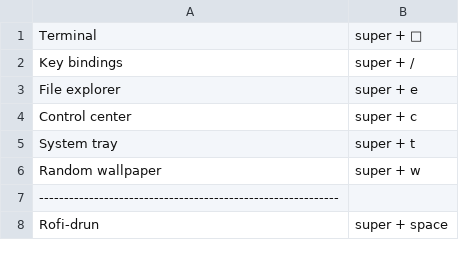
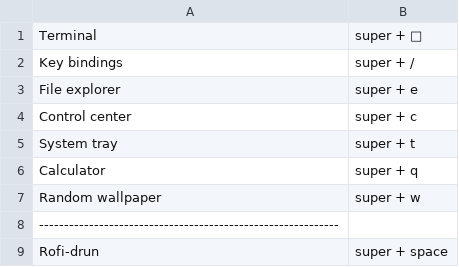
Before and after one commit to knmac/.dotfiles, a CSV file: tiling_wm/polybar/scripts/keybindings.csv, drawn as a sheet; only a part is shown.

```diff
--- a/tiling_wm/polybar/scripts/keybindings.csv
+++ b/tiling_wm/polybar/scripts/keybindings.csv
@@ -5,2 +5,3 @@ Control center,super + c
 System tray,super + t
+Calculator,super + q
 Random wallpaper,super + w
```
Also changed, not shown: 1 other file.
